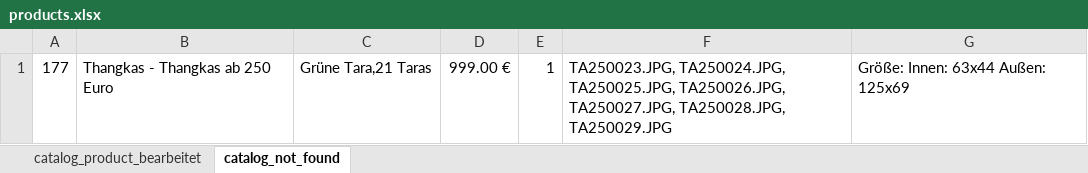
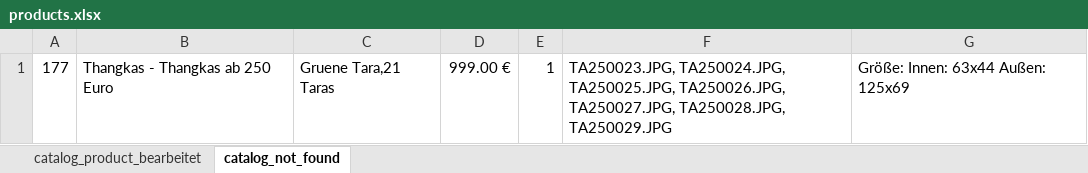
Before and after one commit to jnes92/react-cintamani, an Excel workbook: data/products.xlsx, sheet catalog_not_found, drawn as a sheet; values as stored, in another font and other column widths than the file's, no borders; the diff names each change by its address in the sheet, - before the commit and + after, or states it on an @@ line.

```diff
--- a/data/products.xlsx (sheet catalog_not_found)
+++ b/data/products.xlsx (sheet catalog_not_found)
-C1: Grüne Tara,21 Taras
+C1: Gruene Tara,21 Taras
```
Also changed, not shown: sheet catalog_product_bearbeitet.
